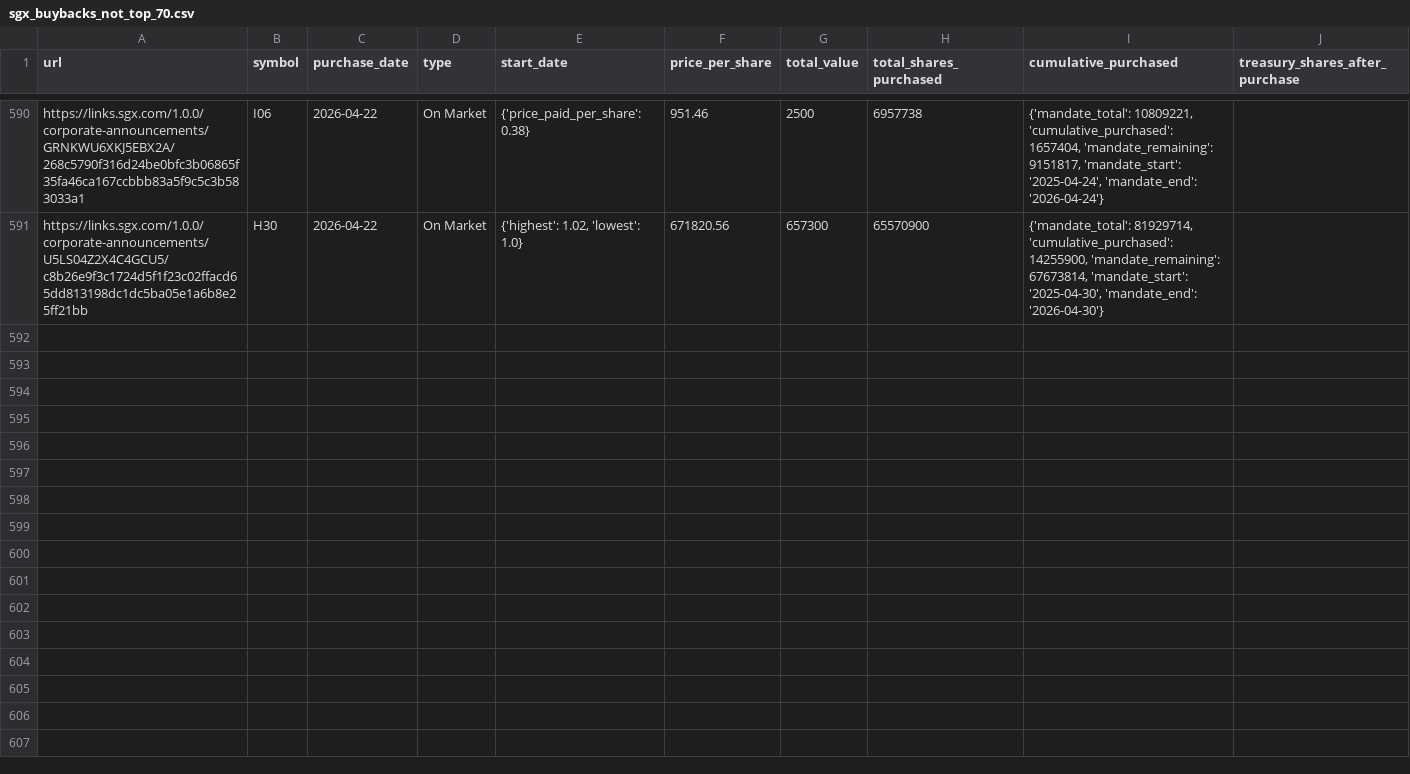
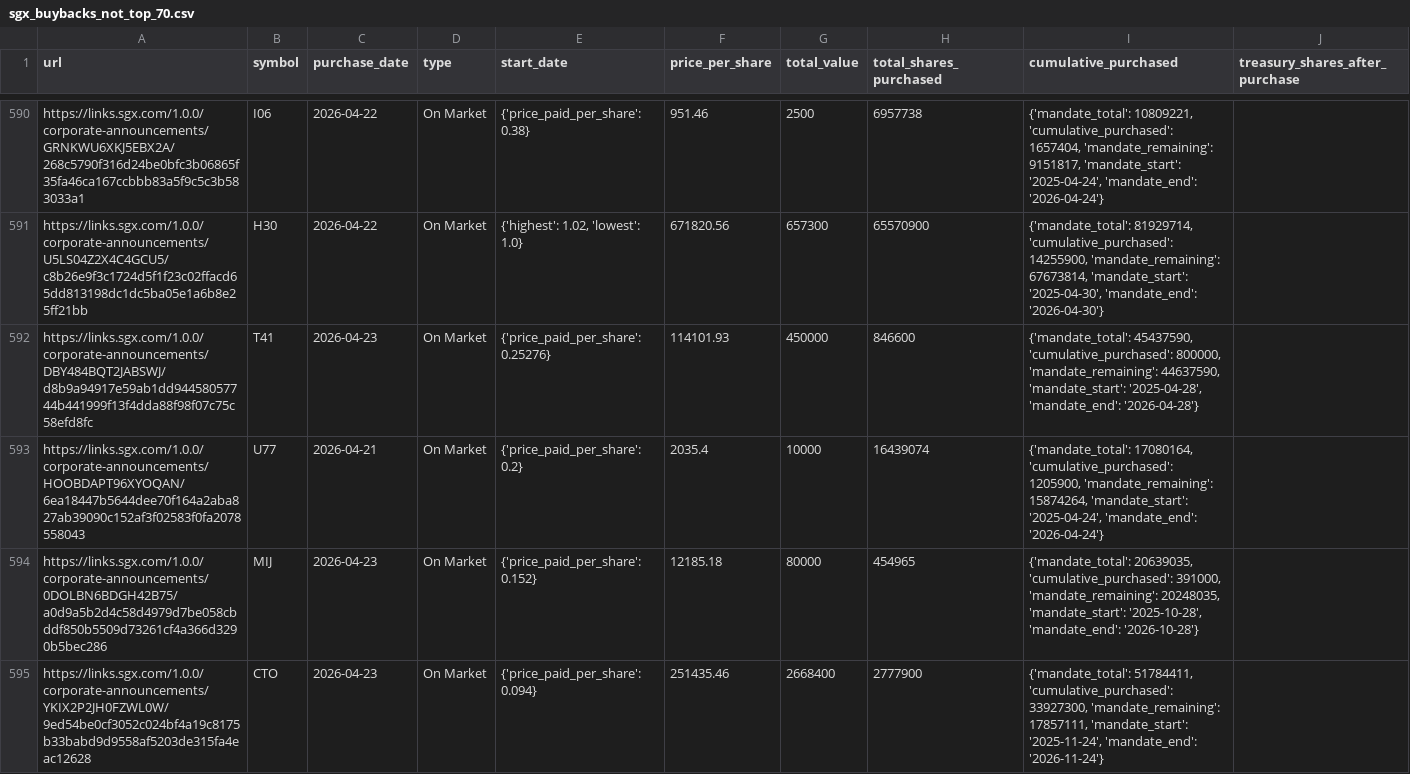
Before and after one commit to supertypeai/sgx_buyback_pipeline, a CSV file: data/scraper_output/sgx_buyback/sgx_buybacks_not_top_70.csv, drawn as a sheet; only a part is shown, gaps mark what is left out; the diff covers the shown part only; the diff names each change by its address in the sheet, - before the commit and + after, or states it on an @@ line.

```diff
--- a/data/scraper_output/sgx_buyback/sgx_buybacks_not_top_70.csv
+++ b/data/scraper_output/sgx_buyback/sgx_buybacks_not_top_70.csv
+row 592: https://links.sgx.com/1.0.0/corporate-announcements/DBY484BQT2JABSWJ/d8b9a94917e59ab1dd94458057744b441999f13f4dda88f98f07c75c58efd8fc | T41 | 2026-04-23 | On Market | {'price_paid_per_share': 0.25276} | 114101.93 | 450000 | 846600 | {'mandate_total': 45437590, 'cumulative_purchased': 800000, 'mandate_remaining': 44637590, 'mandate_start': '2025-04-28', 'mandate_end': '2026-04-28'}
+row 593: https://links.sgx.com/1.0.0/corporate-announcements/HOOBDAPT96XYOQAN/6ea18447b5644dee70f164a2aba827ab39090c152af3f02583f0fa2078558043 | U77 | 2026-04-21 | On Market | {'price_paid_per_share': 0.2} | 2035.4 | 10000 | 16439074 | {'mandate_total': 17080164, 'cumulative_purchased': 1205900, 'mandate_remaining': 15874264, 'mandate_start': '2025-04-24', 'mandate_end': '2026-04-24'}
+row 594: https://links.sgx.com/1.0.0/corporate-announcements/0DOLBN6BDGH42B75/a0d9a5b2d4c58d4979d7be058cbddf850b5509d73261cf4a366d3290b5bec286 | MIJ | 2026-04-23 | On Market | {'price_paid_per_share': 0.152} | 12185.18 | 80000 | 454965 | {'mandate_total': 20639035, 'cumulative_purchased': 391000, 'mandate_remaining': 20248035, 'mandate_start': '2025-10-28', 'mandate_end': '2026-10-28'}
+row 595: https://links.sgx.com/1.0.0/corporate-announcements/YKIX2P2JH0FZWL0W/9ed54be0cf3052c024bf4a19c8175b33babd9d9558af5203de315fa4eac12628 | CTO | 2026-04-23 | On Market | {'price_paid_per_share': 0.094} | 251435.46 | 2668400 | 2777900 | {'mandate_total': 51784411, 'cumulative_purchased': 33927300, 'mandate_remaining': 17857111, 'mandate_start': '2025-11-24', 'mandate_end': '2026-11-24'}
```
Also changed, not shown: 4 added rows elsewhere in this file, 3 other files.
